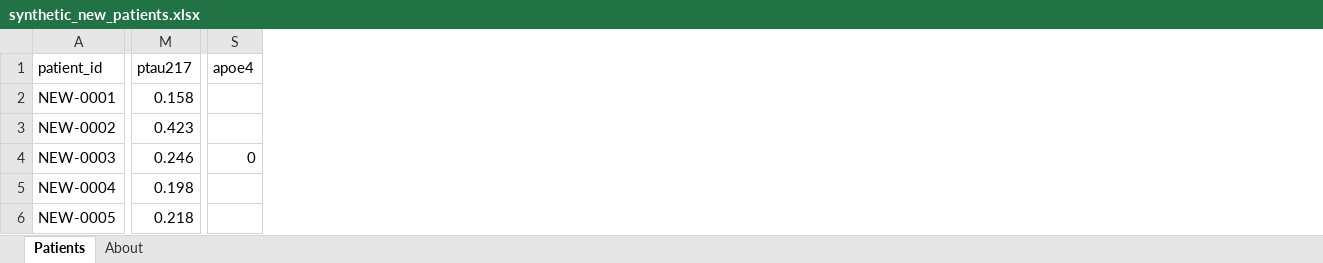
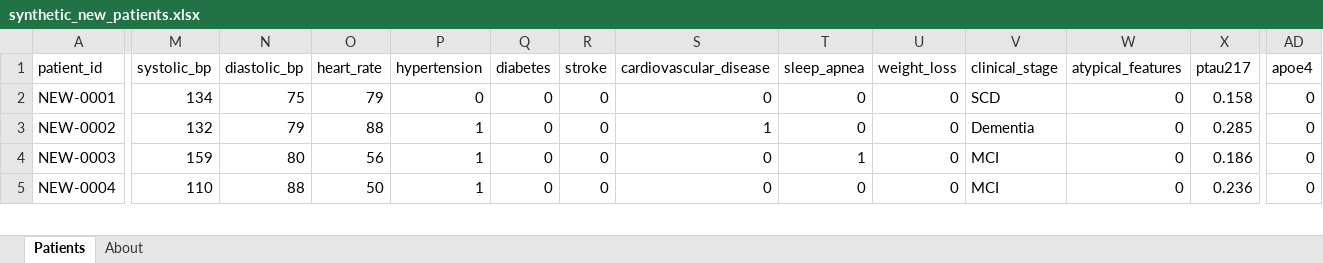
Before and after one commit to redspawner/Random_Forest_Project, an Excel workbook: data/synthetic/synthetic_new_patients.xlsx, sheet Patients, drawn as a sheet; only a part is shown, gaps mark what is left out; values as stored, in another font and other column widths than the file's, no borders; removed rows and columns are numbered as before the commit, all else as after; rows hold the shown columns only; the diff covers the shown part only; the diff names each change by its address in the sheet, - before the commit and + after, or states it on an @@ line.

```diff
--- a/data/synthetic/synthetic_new_patients.xlsx (sheet Patients)
+++ b/data/synthetic/synthetic_new_patients.xlsx (sheet Patients)
+column M (systolic_bp), rows 2-5: 134 | 132 | 159 | 110
+column N (diastolic_bp), rows 2-5: 75 | 79 | 80 | 88
+column O (heart_rate), rows 2-5: 79 | 88 | 56 | 50
+column P (hypertension), rows 2-5: 0 | 1 | 1 | 1
+column Q (diabetes), rows 2-5: all 0
+column R (stroke), rows 2-5: all 0
+column S (cardiovascular_disease), rows 2-5: 0 | 1 | 0 | 0
+column T (sleep_apnea), rows 2-5: 0 | 0 | 1 | 0
+column U (weight_loss), rows 2-5: all 0
+column V (clinical_stage), rows 2-5: SCD | Dementia | MCI | MCI
+column W (atypical_features), rows 2-5: all 0
-AD2 (apoe4): (empty)
+AD2 (apoe4): 0
-row 3: NEW-0002 | 0.423
-A3 (patient_id): NEW-0003
+A3 (patient_id): NEW-0002
-X3 (ptau217): 0.246
+X3 (ptau217): 0.285
-A4 (patient_id): NEW-0004
+A4 (patient_id): NEW-0003
-X4 (ptau217): 0.198
+X4 (ptau217): 0.186
-AD4:AD5 (apoe4): (empty)
+AD4:AD5 (apoe4): 0
-A5 (patient_id): NEW-0005
+A5 (patient_id): NEW-0004
-X5 (ptau217): 0.218
+X5 (ptau217): 0.236
```
Also changed, not shown: 2 added rows, 1 removed row and 201 edited cells elsewhere in this sheet, data/default_training/synthetic_training_dataset.xlsx, examples/example_1_training_file.xlsx, 28 other files.
